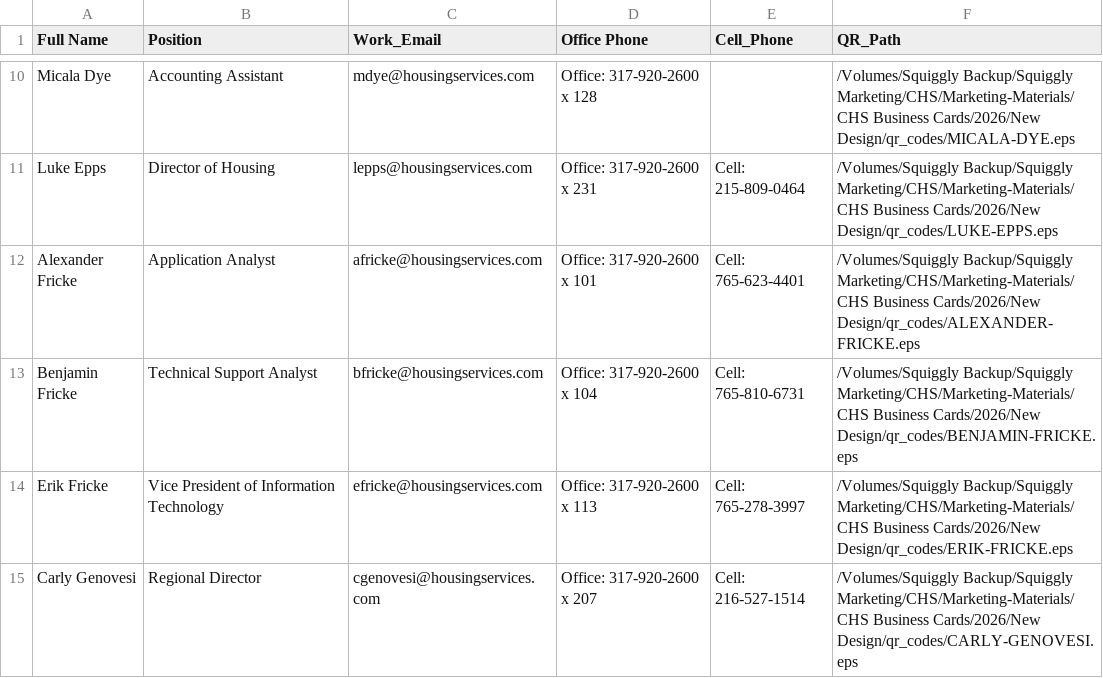
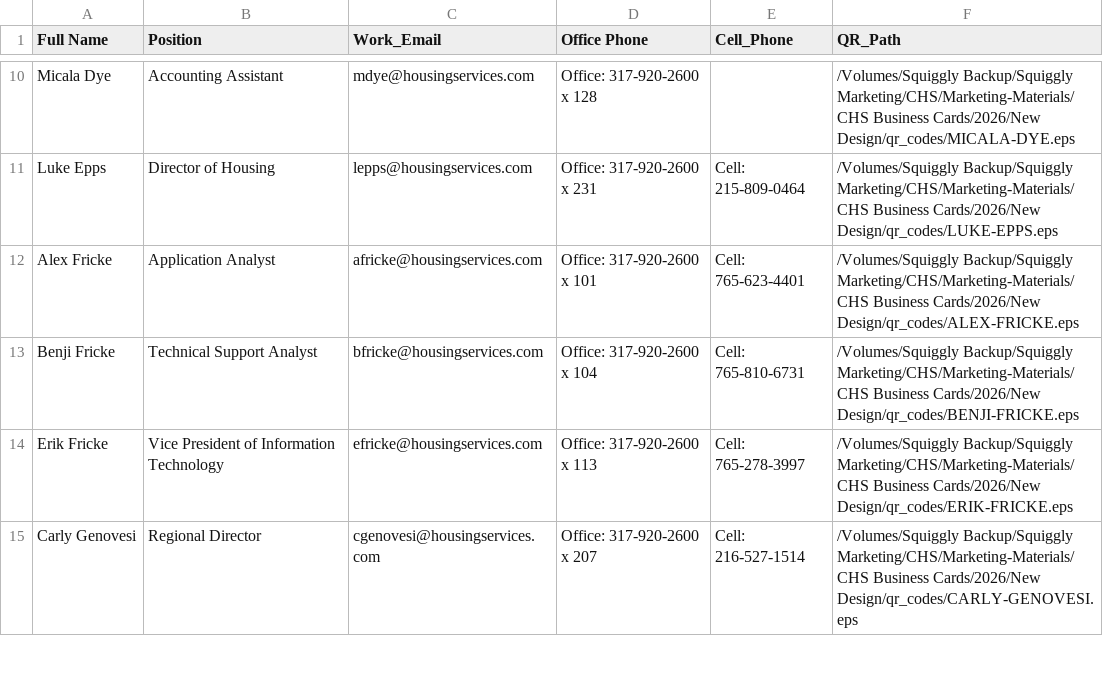
Before and after one commit to squigglyweb/cleatus, a CSV file: data_with_qr.csv, drawn as a sheet; only a part is shown, gaps mark what is left out.

Commit message:
Update data_with_qr.csv with new entries

```diff
--- a/data_with_qr.csv
+++ b/data_with_qr.csv
@@ -11,4 +11,4 @@ Micala Dye,Accounting Assistant,mdye@housingservices.com,Office: 317-920-2600 x
 Luke Epps,Director of Housing,lepps@housingservices.com,Office: 317-920-2600 x 231,Cell: 215-809-0464,/Volumes/Squiggly Backup/Squiggly Marketing/CHS/Marketing-Materials/CHS Business Cards/2026/New Design/qr_codes/LUKE-EPPS.eps
-Alexander Fricke,Application Analyst,africke@housingservices.com,Office: 317-920-2600 x 101,Cell: 765-623-4401,/Volumes/Squiggly Backup/Squiggly Marketing/CHS/Marketing-Materials/CHS Business Cards/2026/New Design/qr_codes/ALEXANDER-FRICKE.eps
-Benjamin Fricke,Technical Support Analyst,bfricke@housingservices.com,Office: 317-920-2600 x 104,Cell: 765-810-6731,/Volumes/Squiggly Backup/Squiggly Marketing/CHS/Marketing-Materials/CHS Business Cards/2026/New Design/qr_codes/BENJAMIN-FRICKE.eps
+Alex Fricke,Application Analyst,africke@housingservices.com,Office: 317-920-2600 x 101,Cell: 765-623-4401,/Volumes/Squiggly Backup/Squiggly Marketing/CHS/Marketing-Materials/CHS Business Cards/2026/New Design/qr_codes/ALEX-FRICKE.eps
+Benji Fricke,Technical Support Analyst,bfricke@housingservices.com,Office: 317-920-2600 x 104,Cell: 765-810-6731,/Volumes/Squiggly Backup/Squiggly Marketing/CHS/Marketing-Materials/CHS Business Cards/2026/New Design/qr_codes/BENJI-FRICKE.eps
 Erik Fricke,Vice President of Information Technology,efricke@housingservices.com,Office: 317-920-2600 x 113,Cell: 765-278-3997,/Volumes/Squiggly Backup/Squiggly Marketing/CHS/Marketing-Materials/CHS Business Cards/2026/New Design/qr_codes/ERIK-FRICKE.eps
```
